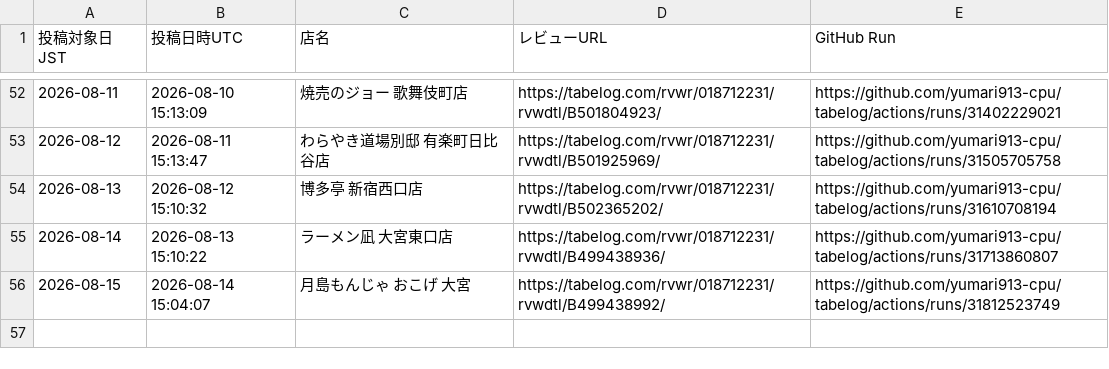
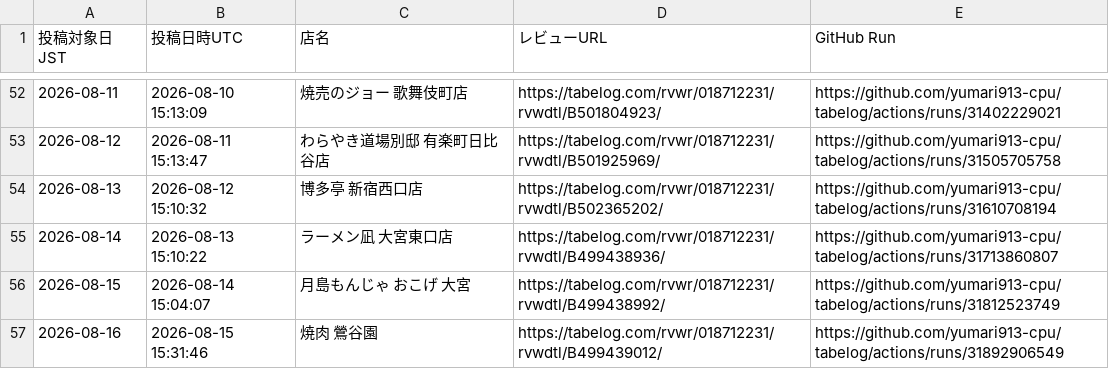
Before and after one commit to yumari913-cpu/tabelog, a CSV file: posted_review_urls.csv, drawn as a sheet; only a part is shown, gaps mark what is left out; the diff names each change by its address in the sheet, - before the commit and + after, or states it on an @@ line.

```diff
--- a/posted_review_urls.csv
+++ b/posted_review_urls.csv
+row 57: 2026-08-16 | 2026-08-15 15:31:46 | 焼肉 鶯谷園 | https://tabelog.com/rvwr/018712231/rvwdtl/B499439012/ | https://github.com/yumari913-cpu/tabelog/actions/runs/31892906549
```
